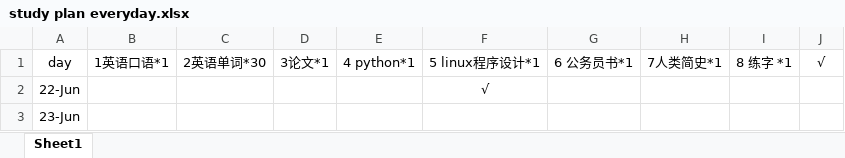
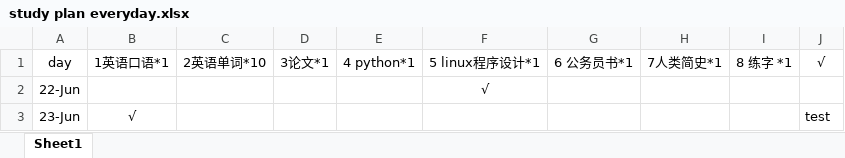
Before and after one commit to Happyyy/book, an Excel workbook: study plan everyday.xlsx, sheet Sheet1, drawn as a sheet; values as stored, in another font and other column widths than the file's, no borders; the diff names each change by its address in the sheet, - before the commit and + after, or states it on an @@ line.

Commit message:
update study plan

```diff
--- a/study plan everyday.xlsx (sheet Sheet1)
+++ b/study plan everyday.xlsx (sheet Sheet1)
-C1: 2英语单词*30
+C1: 2英语单词*10
-B3: (empty)
+B3: √
-J3: (empty)
+J3: test
```
